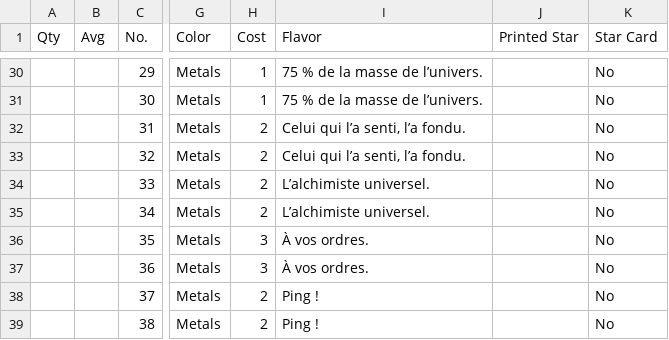
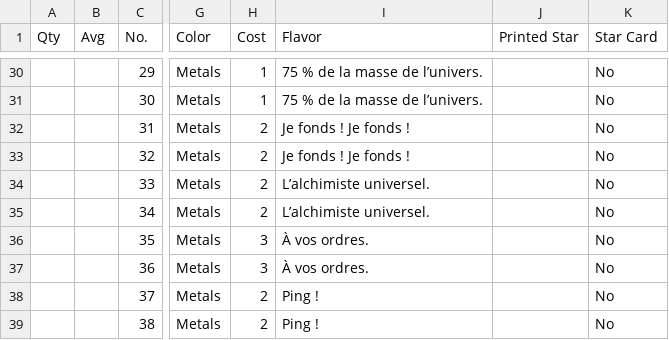
Before and after one commit to PixelPawel/generation-ship, a CSV file: Documents/HappyCapyGames/Generation Ship/digital/generation-ship/data/translations/Generation Ship Full Card Details - Techs.FR.csv, drawn as a sheet; only a part is shown, gaps mark what is left out; the diff names each change by its address in the sheet, - before the commit and + after, or states it on an @@ line.

```diff
--- a/Documents/HappyCapyGames/Generation Ship/digital/generation-ship/data/translations/Generation Ship Full Card Details - Techs.FR.csv
+++ b/Documents/HappyCapyGames/Generation Ship/digital/generation-ship/data/translations/Generation Ship Full Card Details - Techs.FR.csv
-I32:I33 (Flavor): Celui qui l’a senti, l’a fondu.
+I32:I33 (Flavor): Je fonds ! Je fonds !
```
Also changed, not shown: Documents/HappyCapyGames/Generation Ship/digital/generation-ship/data/translations/Generation Ship Full Card Details - Techs.ES.csv, Documents/HappyCapyGames/Generation Ship/digital/generation-ship/data/translations/Generation Ship Full Card Details - Techs.IT.csv, 1 other file.
